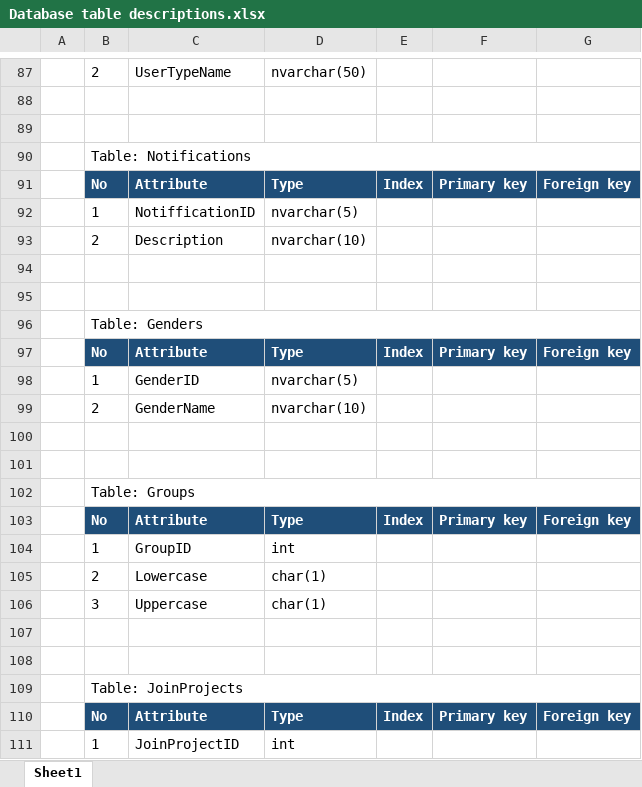
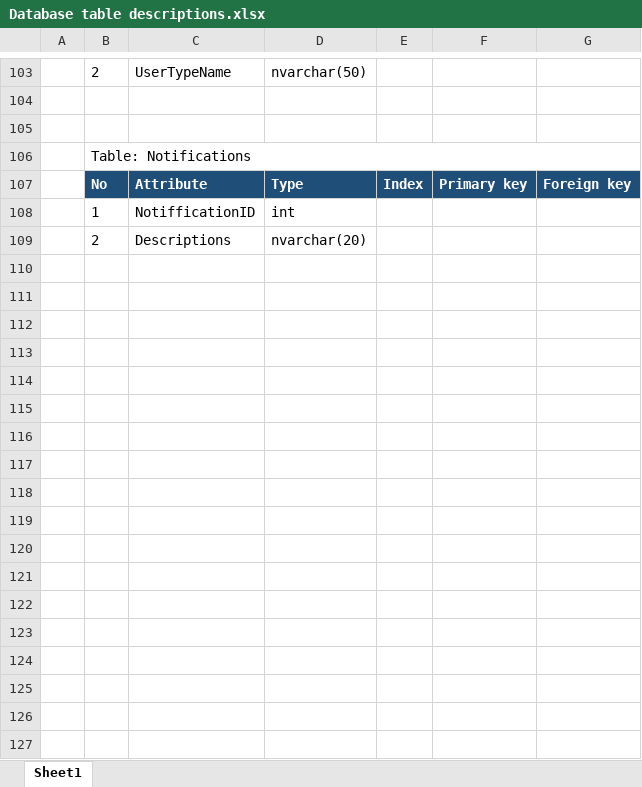
Before and after one commit to CapstoneProjectTaskManagerTeam/Task-Manager, an Excel workbook: Documents/hoangpm01336/ER_Diagram_Table Description_Hoangpm01336/Database table descriptions.xlsx, sheet Sheet1, drawn as a sheet; only a part is shown, gaps mark what is left out; values as stored, in another font and other column widths than the file's, no borders; removed rows and columns are numbered as before the commit, all else as after; the diff covers the shown part only; the diff names each change by its address in the sheet, - before the commit and + after, or states it on an @@ line.

Commit message:
Revert "ER Diagram and table description Final Update 19/6/2013"
This reverts commit 69d3da7c7a1fcb2f078df9ac1cddd6f8aeb569fe.

```diff
--- a/Documents/hoangpm01336/ER_Diagram_Table Description_Hoangpm01336/Database table descriptions.xlsx (sheet Sheet1)
+++ b/Documents/hoangpm01336/ER_Diagram_Table Description_Hoangpm01336/Database table descriptions.xlsx (sheet Sheet1)
-D108: nvarchar(5)
+D108: int
-C109: Description
+C109: Descriptions
-D109: nvarchar(10)
+D109: nvarchar(20)
-row 94: (empty)
-row 95: (empty)
-row 96:  | Table: Genders
@@ row 97 moved to row 25: No @@
-row 98:  | 1 | GenderID | nvarchar(5)
-row 99:  | 2 | GenderName | nvarchar(10)
-row 100: (empty)
-row 101: (empty)
-row 102:  | Table: Groups
@@ row 103 moved to row 33: No @@
-row 104:  | 1 | GroupID | int
-row 105:  | 2 | Lowercase | char(1)
-row 106:  | 3 | Uppercase | char(1)
-row 107: (empty)
-row 108: (empty)
-row 109:  | Table: JoinProjects
-row 110:  | No | Attribute | Type | Index | Primary key | Foreign key
-row 111:  | 1 | JoinProjectID | int
```
Also changed, not shown: 14 added rows, 30 removed rows, 2 moved rows and 22 edited cells elsewhere in this sheet, 2 other files.
